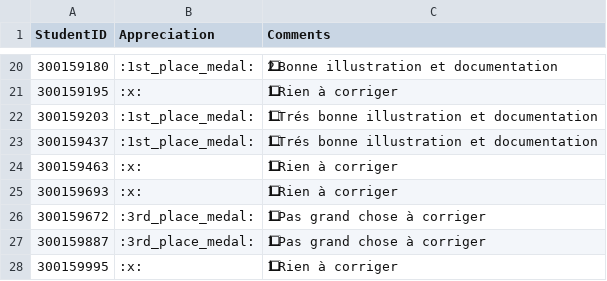
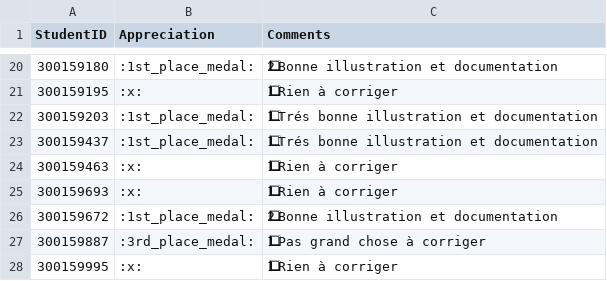
Before and after one commit to CollegeBoreal/INF1092-201-26E-01, a CSV file: 6.HyperV/.scripts/grading/feedback.csv, drawn as a sheet; only a part is shown, gaps mark what is left out; the diff names each change by its address in the sheet, - before the commit and + after, or states it on an @@ line.

```diff
--- a/6.HyperV/.scripts/grading/feedback.csv
+++ b/6.HyperV/.scripts/grading/feedback.csv
-B26 (Appreciation): :3rd_place_medal:
+B26 (Appreciation): :1st_place_medal:
-C26 (Comments): 1⃣ Pas grand chose à corriger
+C26 (Comments): 2⃣ Bonne illustration et documentation
```
